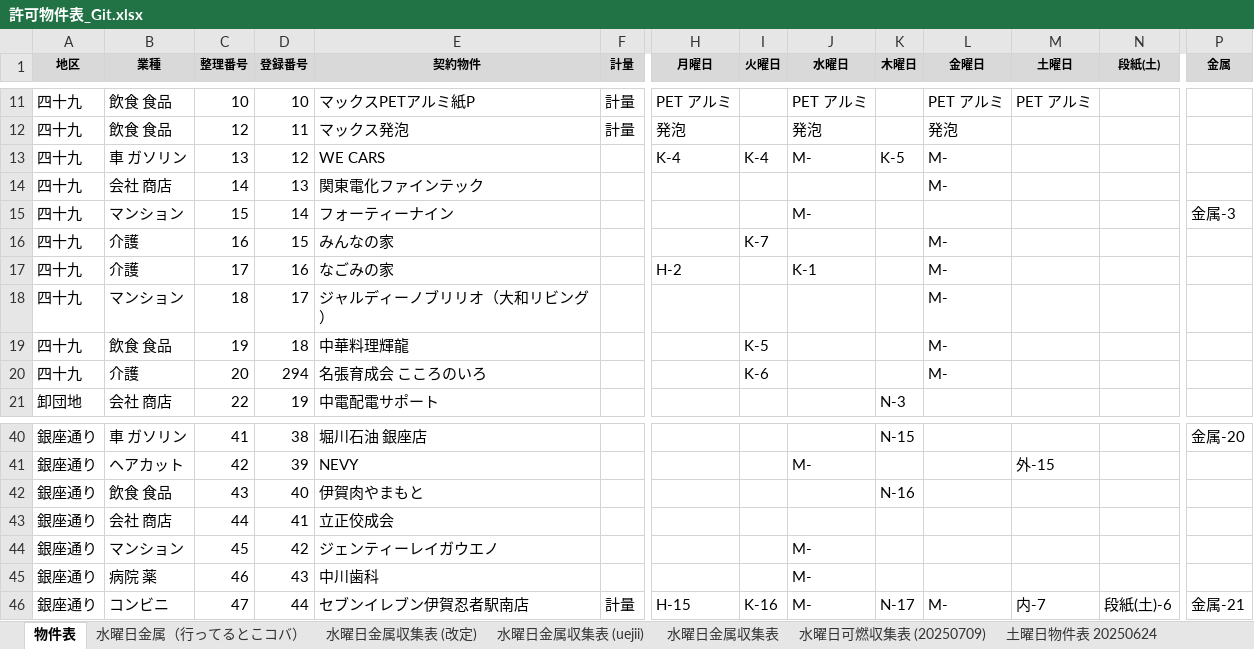
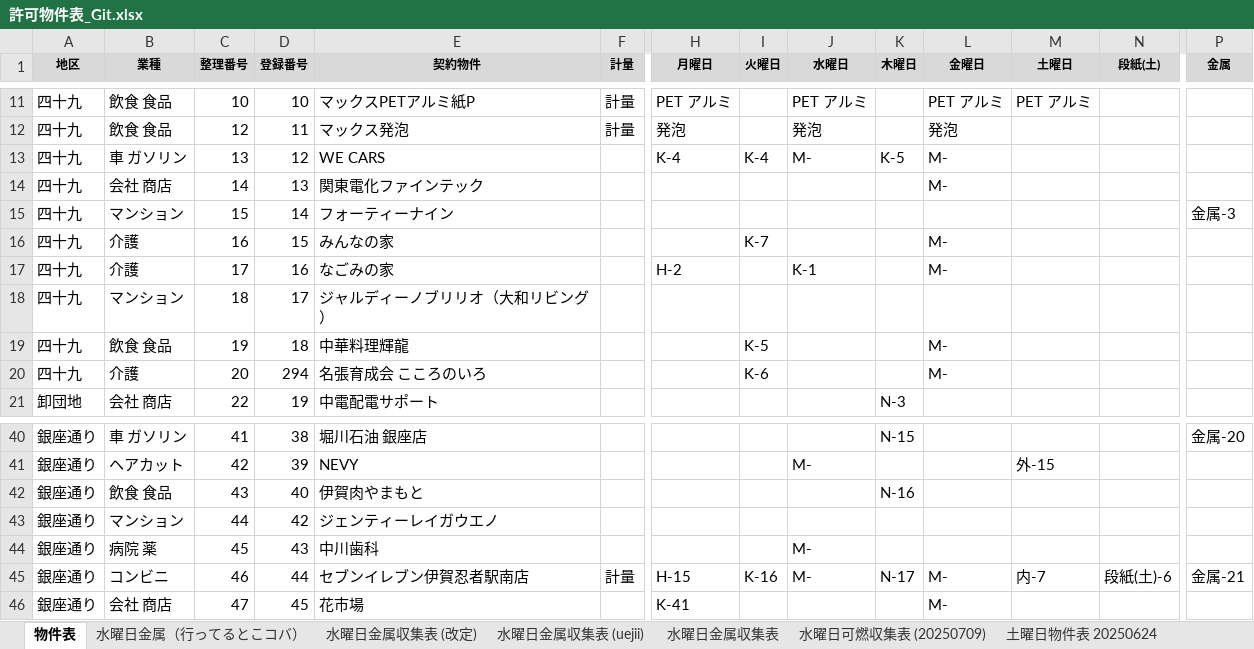
Before and after one commit to congfing/uenoseisou2.3, an Excel workbook: 許可物件表_Git.xlsx, sheet 物件表, drawn as a sheet; only a part is shown, gaps mark what is left out; values as stored, in another font and other column widths than the file's, no borders; the diff covers the shown part only; the diff names each change by its address in the sheet, - before the commit and + after, or states it on an @@ line.

Commit message:
Apply property table updates and hide Rissho Koseikai

```diff
--- a/許可物件表_Git.xlsx (sheet 物件表)
+++ b/許可物件表_Git.xlsx (sheet 物件表)
-J15 (水曜日): M-
+J15 (水曜日): (empty)
-L18 (金曜日): M-
+L18 (金曜日): (empty)
-B43 (業種): 会社 商店
+B43 (業種): マンション
-D43 (登録番号): 41
+D43 (登録番号): 42
-E43 (契約物件): 立正佼成会
+E43 (契約物件): ジェンティーレイガウエノ
-B44 (業種): マンション
+B44 (業種): 病院 薬
-D44 (登録番号): 42
+D44 (登録番号): 43
-E44 (契約物件): ジェンティーレイガウエノ
+E44 (契約物件): 中川歯科
-B45 (業種): 病院 薬
+B45 (業種): コンビニ
-D45 (登録番号): 43
+D45 (登録番号): 44
-E45 (契約物件): 中川歯科
+E45 (契約物件): セブンイレブン伊賀忍者駅南店
-F45 (計量): (empty)
+F45 (計量): 計量
-H45 (月曜日): (empty)
+H45 (月曜日): H-15
-I45 (火曜日): (empty)
+I45 (火曜日): K-16
-K45 (木曜日): (empty)
+K45 (木曜日): N-17
-L45 (金曜日): (empty)
+L45 (金曜日): M-
-M45 (土曜日): (empty)
+M45 (土曜日): 内-7
-N45 (段紙(土)): (empty)
+N45 (段紙(土)): 段紙(土)-6
-P45 (金属): (empty)
+P45 (金属): 金属-21
-B46 (業種): コンビニ
+B46 (業種): 会社 商店
-D46 (登録番号): 44
+D46 (登録番号): 45
-E46 (契約物件): セブンイレブン伊賀忍者駅南店
+E46 (契約物件): 花市場
-F46 (計量): 計量
+F46 (計量): (empty)
-H46 (月曜日): H-15
+H46 (月曜日): K-41
-I46 (火曜日): K-16
+I46 (火曜日): (empty)
-J46 (水曜日): M-
+J46 (水曜日): (empty)
-K46 (木曜日): N-17
+K46 (木曜日): (empty)
-M46 (土曜日): 内-7
+M46 (土曜日): (empty)
-N46 (段紙(土)): 段紙(土)-6
+N46 (段紙(土)): (empty)
-P46 (金属): 金属-21
+P46 (金属): (empty)
```
Also changed, not shown: 1 removed row and 1941 edited cells elsewhere in this sheet, sheet 水曜日金属収集表 (改定), sheet 水曜日金属収集表 (uejii), sheet 非表示物件, 1 other file.
